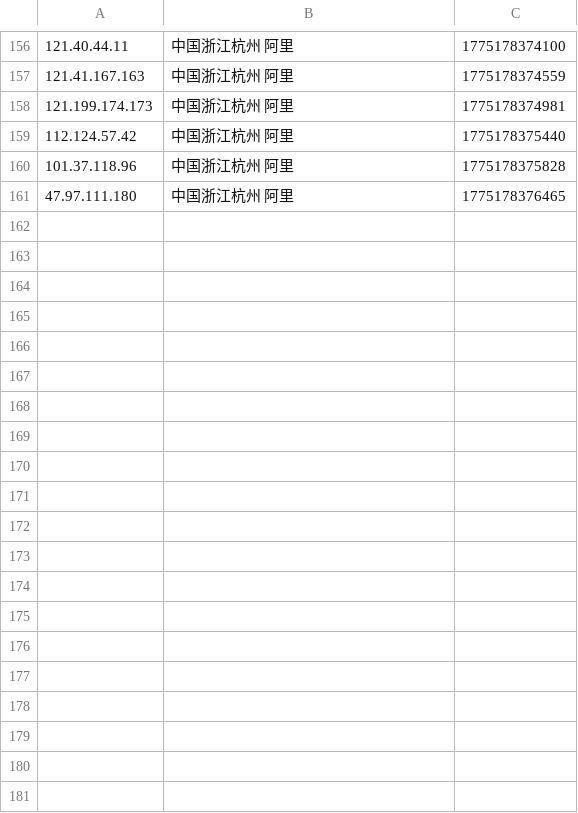
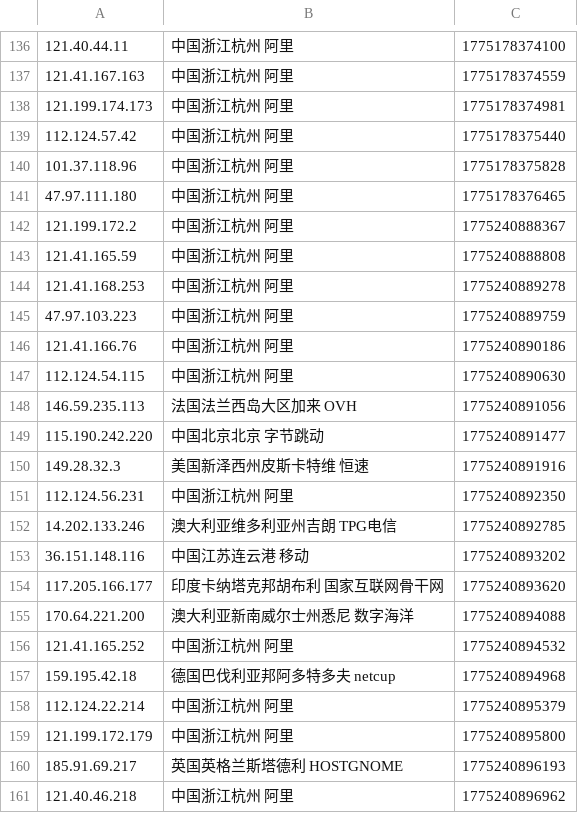
Before and after one commit to 4yop/4yop.github.io, a CSV file: data/ip-black/ip-black.csv, drawn as a sheet; only a part is shown, gaps mark what is left out; the diff covers the shown part only.

```diff
--- a/data/ip-black/ip-black.csv
+++ b/data/ip-black/ip-black.csv
@@ -161 +141,21 @@
 47.97.111.180,中国浙江杭州 阿里,1775178376465
+121.199.172.2,中国浙江杭州 阿里,1775240888367
+121.41.165.59,中国浙江杭州 阿里,1775240888808
+121.41.168.253,中国浙江杭州 阿里,1775240889278
+47.97.103.223,中国浙江杭州 阿里,1775240889759
+121.41.166.76,中国浙江杭州 阿里,1775240890186
+112.124.54.115,中国浙江杭州 阿里,1775240890630
+146.59.235.113,法国法兰西岛大区加来 OVH,1775240891056
+115.190.242.220,中国北京北京 字节跳动,1775240891477
+149.28.32.3,美国新泽西州皮斯卡特维 恒速,1775240891916
+112.124.56.231,中国浙江杭州 阿里,1775240892350
+14.202.133.246,澳大利亚维多利亚州吉朗 TPG电信,1775240892785
+36.151.148.116,中国江苏连云港 移动,1775240893202
+117.205.166.177,印度卡纳塔克邦胡布利 国家互联网骨干网,1775240893620
+170.64.221.200,澳大利亚新南威尔士州悉尼 数字海洋,1775240894088
+121.41.165.252,中国浙江杭州 阿里,1775240894532
+159.195.42.18,德国巴伐利亚邦阿多特多夫 netcup,1775240894968
+112.124.22.214,中国浙江杭州 阿里,1775240895379
+121.199.172.179,中国浙江杭州 阿里,1775240895800
+185.91.69.217,英国英格兰斯塔德利 HOSTGNOME,1775240896193
+121.40.46.218,中国浙江杭州 阿里,1775240896962
```
Also changed, not shown: 20 removed rows elsewhere in this file, 7 other files.
